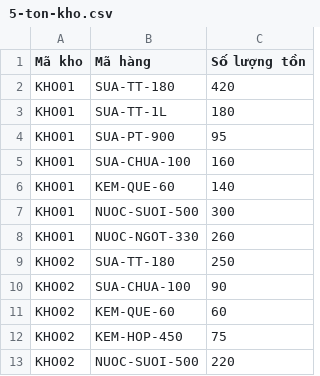
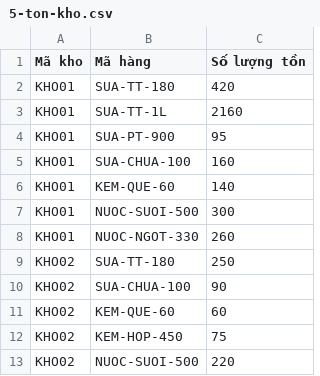
Before and after one commit to khoacmd/GOLDENAGE_TMS, a CSV file: docs/samples/5-ton-kho.csv, drawn as a sheet.

```diff
--- a/docs/samples/5-ton-kho.csv
+++ b/docs/samples/5-ton-kho.csv
@@ -2,3 +2,3 @@ Mã kho,Mã hàng,Số lượng tồn
 KHO01,SUA-TT-180,420
-KHO01,SUA-TT-1L,180
+KHO01,SUA-TT-1L,2160
 KHO01,SUA-PT-900,95
```
Also changed, not shown: docs/samples/3-mat-hang.csv, docs/samples/6-don-hang.csv, 30 other files.
